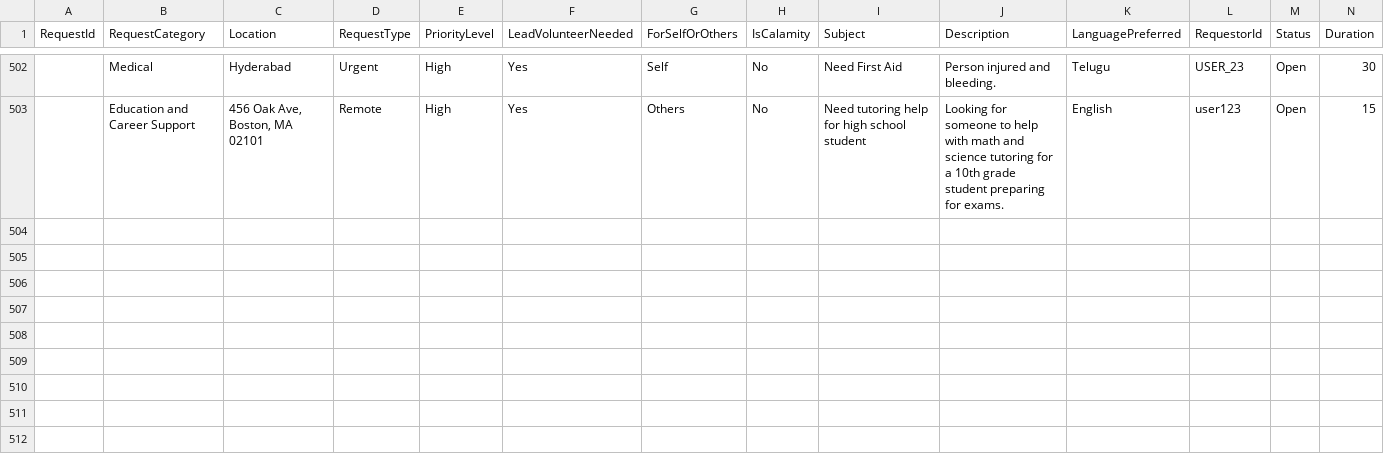
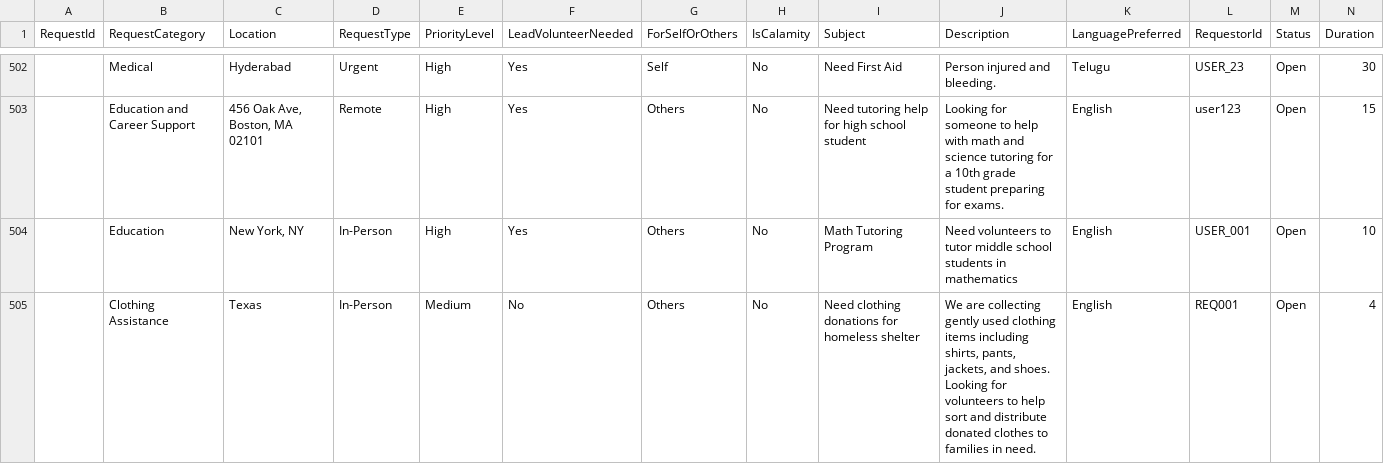
Before and after one commit to saayam-for-all/ai, a CSV file: volunteer_matching_algorithm/data/requests.csv, drawn as a sheet; only a part is shown, gaps mark what is left out; rows hold the shown columns only; the diff names each change by its address in the sheet, - before the commit and + after, or states it on an @@ line.

Commit message:
Unified volunteer matching algorithm with simplified 4-endpoint API

```diff
--- a/volunteer_matching_algorithm/data/requests.csv
+++ b/volunteer_matching_algorithm/data/requests.csv
+row 504:  | Education | New York, NY | In-Person | High | Yes | Others | No | Math Tutoring Program | Need volunteers to tutor middle school students in mathematics | English | USER_001 | Open | 10
+row 505:  | Clothing Assistance | Texas | In-Person | Medium | No | Others | No | Need clothing donations for homeless shelter | We are collecting gently used clothing items including shirts, pants, jackets, and shoes. Looking for volunteers to help sort and distribute donated clothes to families in need. | English | REQ001 | Open | 4
```
Also changed, not shown: volunteer_matching_algorithm/data/volunteers.csv, 4 other files.
